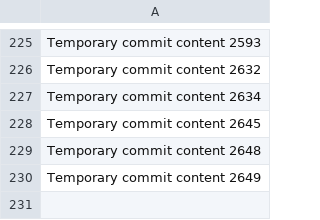
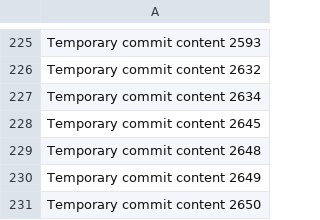
Before and after one commit to bollocksjunir/forty, a CSV file: edt/data.csv, drawn as a sheet; only a part is shown, gaps mark what is left out; the diff names each change by its address in the sheet, - before the commit and + after, or states it on an @@ line.

```diff
--- a/edt/data.csv
+++ b/edt/data.csv
+row 231: Temporary commit content 2650
```
